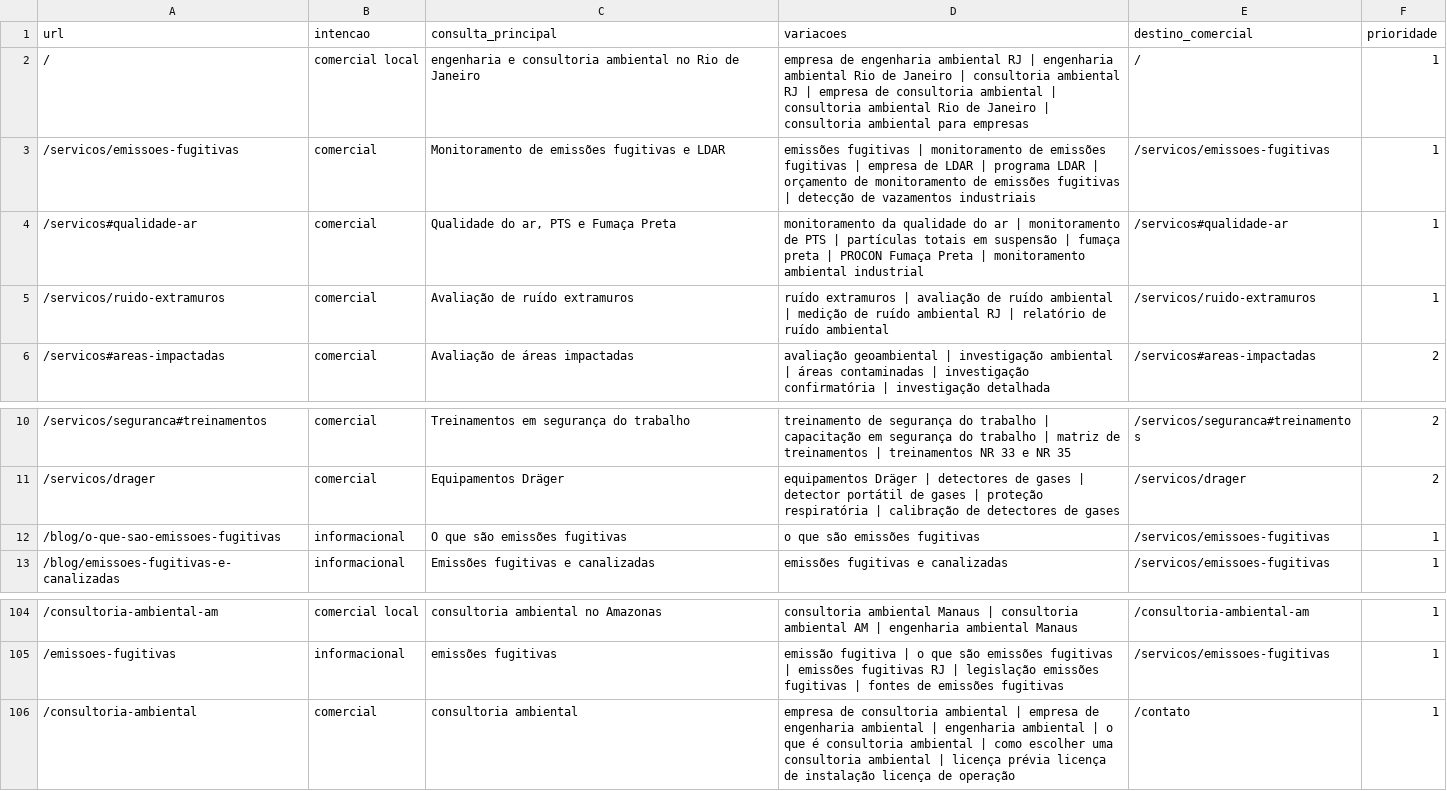
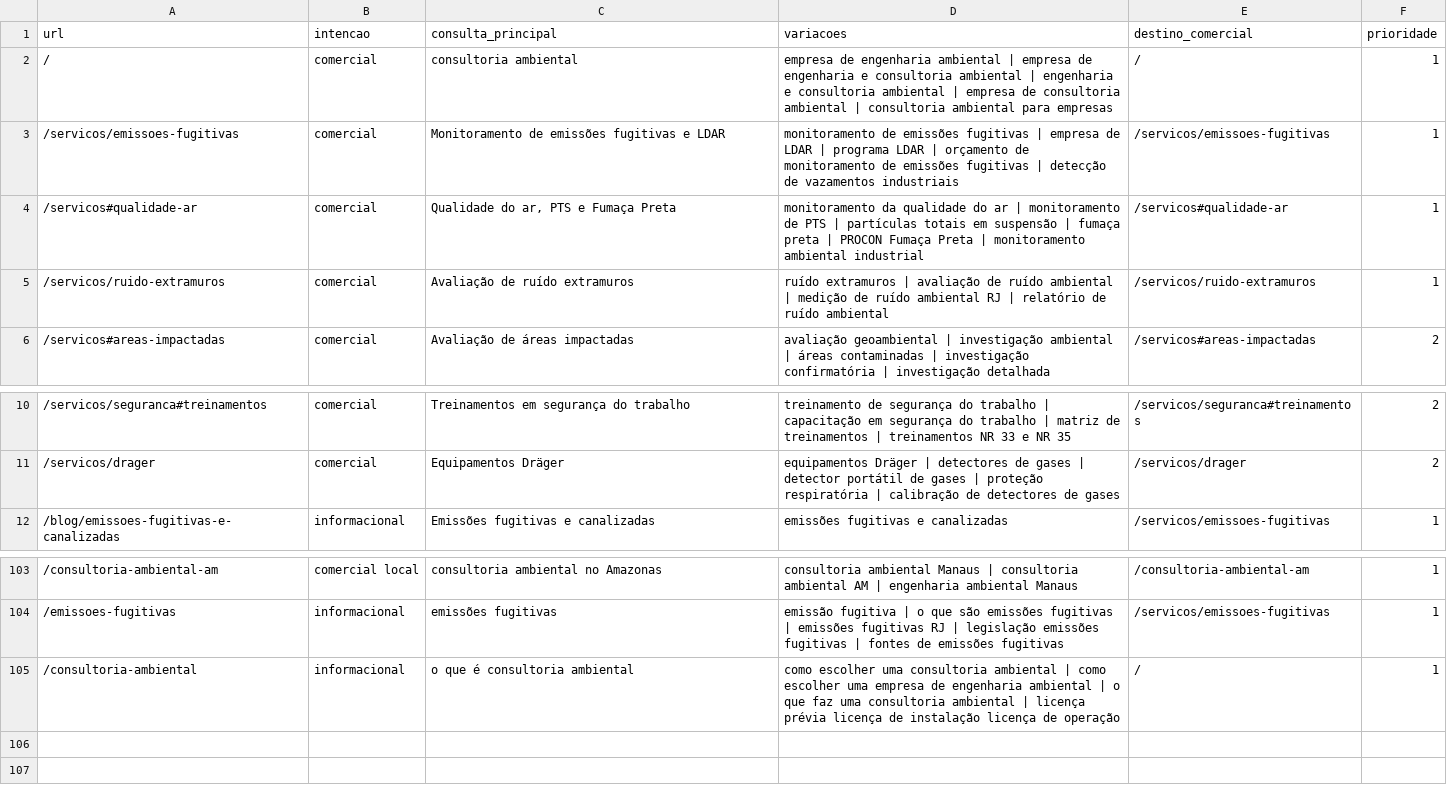
Before and after one commit to BernardoDev0/site-monitorar-, a CSV file: docs/organic/seo-growth/keyword-map.csv, drawn as a sheet; only a part is shown, gaps mark what is left out.

```diff
--- a/docs/organic/seo-growth/keyword-map.csv
+++ b/docs/organic/seo-growth/keyword-map.csv
@@ -1,4 +1,4 @@
 url,intencao,consulta_principal,variacoes,destino_comercial,prioridade
-/,comercial local,engenharia e consultoria ambiental no Rio de Janeiro,empresa de engenharia ambiental RJ | engenharia ambiental Rio de Janeiro | consultoria ambiental RJ | empresa de consultoria ambiental | consultoria ambiental Rio de Janeiro | consultoria ambiental para empresas,/,1
-/servicos/emissoes-fugitivas,comercial,Monitoramento de emissões fugitivas e LDAR,emissões fugitivas | monitoramento de emissões fugitivas | empresa de LDAR | programa LDAR | orçamento de monitoramento de emissões fugitivas | detecção de vazamentos industriais,/servicos/emissoes-fugitivas,1
+/,comercial,consultoria ambiental,empresa de engenharia ambiental | empresa de engenharia e consultoria ambiental | engenharia e consultoria ambiental | empresa de consultoria ambiental | consultoria ambiental para empresas,/,1
+/servicos/emissoes-fugitivas,comercial,Monitoramento de emissões fugitivas e LDAR,monitoramento de emissões fugitivas | empresa de LDAR | programa LDAR | orçamento de monitoramento de emissões fugitivas | detecção de vazamentos industriais,/servicos/emissoes-fugitivas,1
 /servicos#qualidade-ar,comercial,"Qualidade do ar, PTS e Fumaça Preta",monitoramento da qualidade do ar | monitoramento de PTS | partículas totais em suspensão | fumaça preta | PROCON Fumaça Preta | monitoramento ambiental industrial,/servicos#qualidade-ar,1
@@ -11,3 +11,2 @@ url,intencao,consulta_principal,variacoes,destino_comercial,prioridade
 /servicos/drager,comercial,Equipamentos Dräger,equipamentos Dräger | detectores de gases | detector portátil de gases | proteção respiratória | calibração de detectores de gases,/servicos/drager,2
-/blog/o-que-sao-emissoes-fugitivas,informacional,O que são emissões fugitivas,o que são emissões fugitivas,/servicos/emissoes-fugitivas,1
 /blog/emissoes-fugitivas-e-canalizadas,informacional,Emissões fugitivas e canalizadas,emissões fugitivas e canalizadas,/servicos/emissoes-fugitivas,1
@@ -105,2 +104,2 @@ url,intencao,consulta_principal,variacoes,destino_comercial,prioridade
 /emissoes-fugitivas,informacional,emissões fugitivas,emissão fugitiva | o que são emissões fugitivas | emissões fugitivas RJ | legislação emissões fugitivas | fontes de emissões fugitivas,/servicos/emissoes-fugitivas,1
-/consultoria-ambiental,comercial,consultoria ambiental,empresa de consultoria ambiental | empresa de engenharia ambiental | engenharia ambiental | o que é consultoria ambiental | como escolher uma consultoria ambiental | licença prévia licença de instalação licença de operação,/contato,1
+/consultoria-ambiental,informacional,o que é consultoria ambiental,como escolher uma consultoria ambiental | como escolher uma empresa de engenharia ambiental | o que faz uma consultoria ambiental | licença prévia licença de instalação licença de operação,/,1
```
Also changed, not shown: 4 other files.
